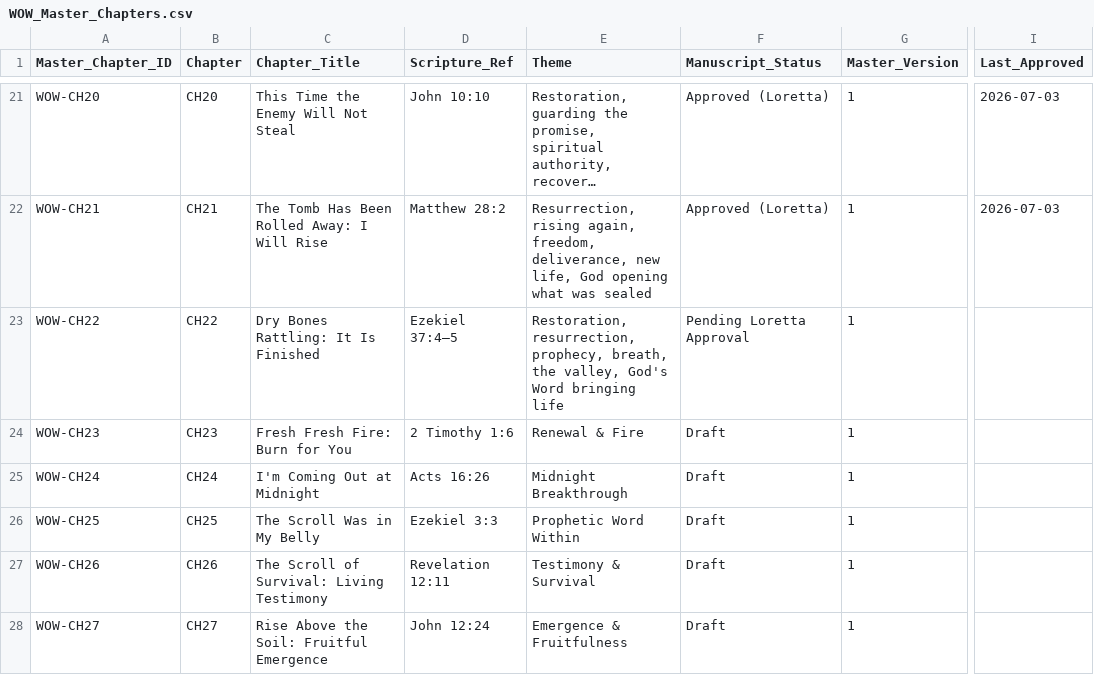
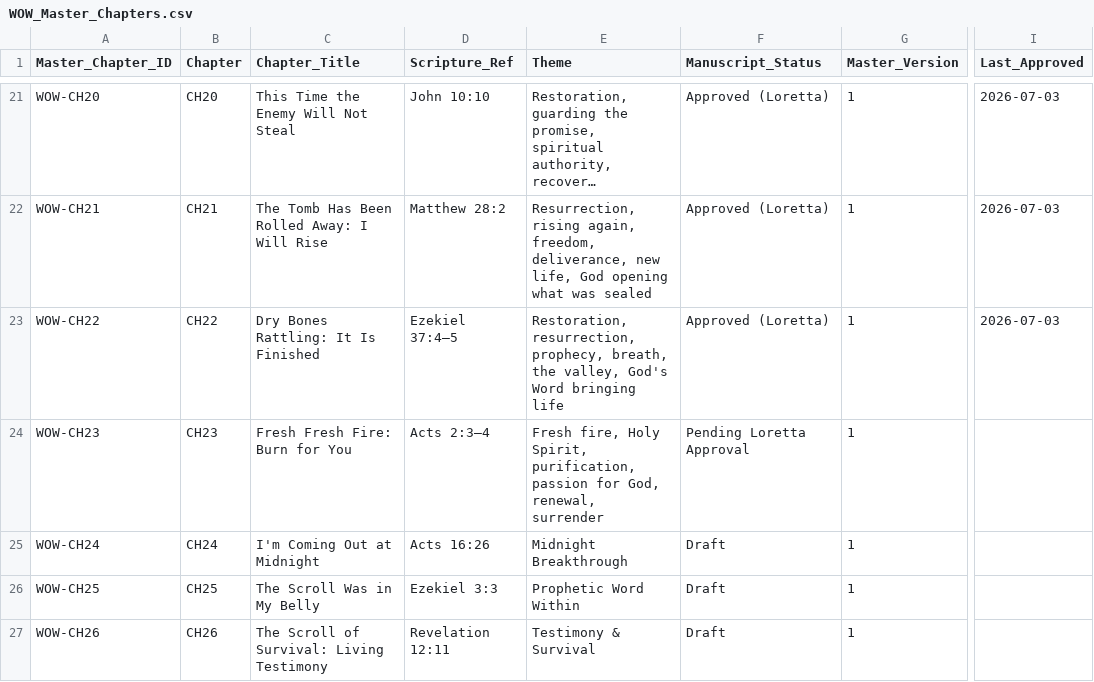
Before and after one commit to hallgross/Onedrive_Folder_Scripts, a CSV file: WOW Book – This Is How You Walk on Water/WOW_Master_Chapters.csv, drawn as a sheet; only a part is shown, gaps mark what is left out; the shorter side is filled out with more unchanged rows; long unchanged cells end in …; the diff names each change by its address in the sheet, - before the commit and + after, or states it on an @@ line.

```diff
--- a/WOW Book – This Is How You Walk on Water/WOW_Master_Chapters.csv
+++ b/WOW Book – This Is How You Walk on Water/WOW_Master_Chapters.csv
-F23 (Manuscript_Status): Pending Loretta Approval
+F23 (Manuscript_Status): Approved (Loretta)
-I23 (Last_Approved): (empty)
+I23 (Last_Approved): 2026-07-03
-D24 (Scripture_Ref): 2 Timothy 1:6
+D24 (Scripture_Ref): Acts 2:3–4
-E24 (Theme): Renewal & Fire
+E24 (Theme): Fresh fire, Holy Spirit, purification, passion for God, renewal, surrender
-F24 (Manuscript_Status): Draft
+F24 (Manuscript_Status): Pending Loretta Approval
```
Also changed, not shown: HHD_ASSET_REGISTRY.csv, WOW Book – This Is How You Walk on Water/WOWBOOK_Chapter_Assembly_Tracker.csv, 7 other files.
